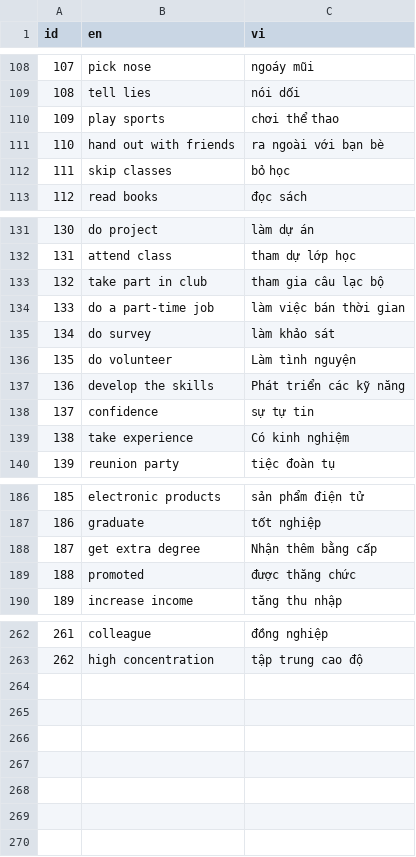
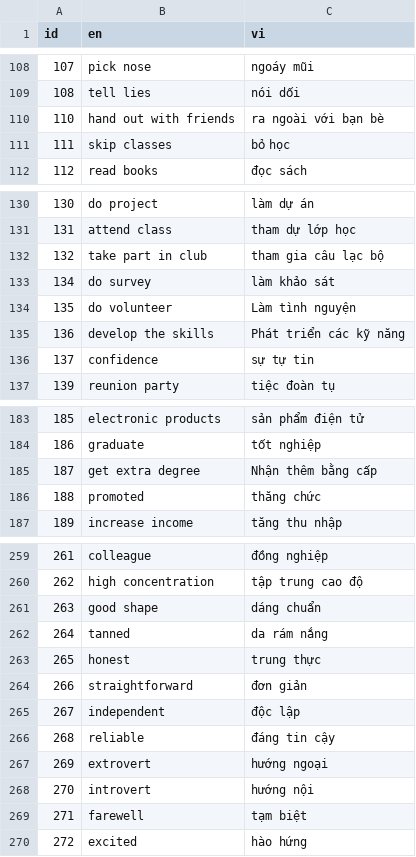
Before and after one commit to tudvh/store, a CSV file: js.hoc_tu_vung/vocabulary.csv, drawn as a sheet; only a part is shown, gaps mark what is left out; the diff covers the shown part only.

Commit message:
them tu vung unit 2 level 3

```diff
--- a/js.hoc_tu_vung/vocabulary.csv
+++ b/js.hoc_tu_vung/vocabulary.csv
@@ -109,3 +109,2 @@ id,en,vi
 108,tell lies,nói dối
-109,play sports,chơi thể thao
 110,hand out with friends,ra ngoài với bạn bè
@@ -133,3 +132,2 @@ id,en,vi
 132,take part in club,tham gia câu lạc bộ
-133,do a part-time job,làm việc bán thời gian
 134,do survey,làm khảo sát
@@ -138,3 +136,2 @@ id,en,vi
 137,confidence,sự tự tin
-138,take experience,Có kinh nghiệm
 139,reunion party,tiệc đoàn tụ
@@ -188,3 +185,3 @@ id,en,vi
 187,get extra degree,Nhận thêm bằng cấp
-188,promoted,được thăng chức
+188,promoted,thăng chức
 189,increase income,tăng thu nhập
@@ -263 +260,11 @@ id,en,vi
 262,high concentration,tập trung cao độ
+263,good shape,dáng chuẩn
+264,tanned,da rám nắng
+265,honest,trung thực
+266,straightforward,đơn giản
+267,independent,độc lập
+268,reliable,đáng tin cậy
+269,extrovert,hướng ngoại
+270,introvert,hướng nội
+271,farewell,tạm biệt
+272,excited,hào hứng
```
Also changed, not shown: 1 edited cell elsewhere in this file.
